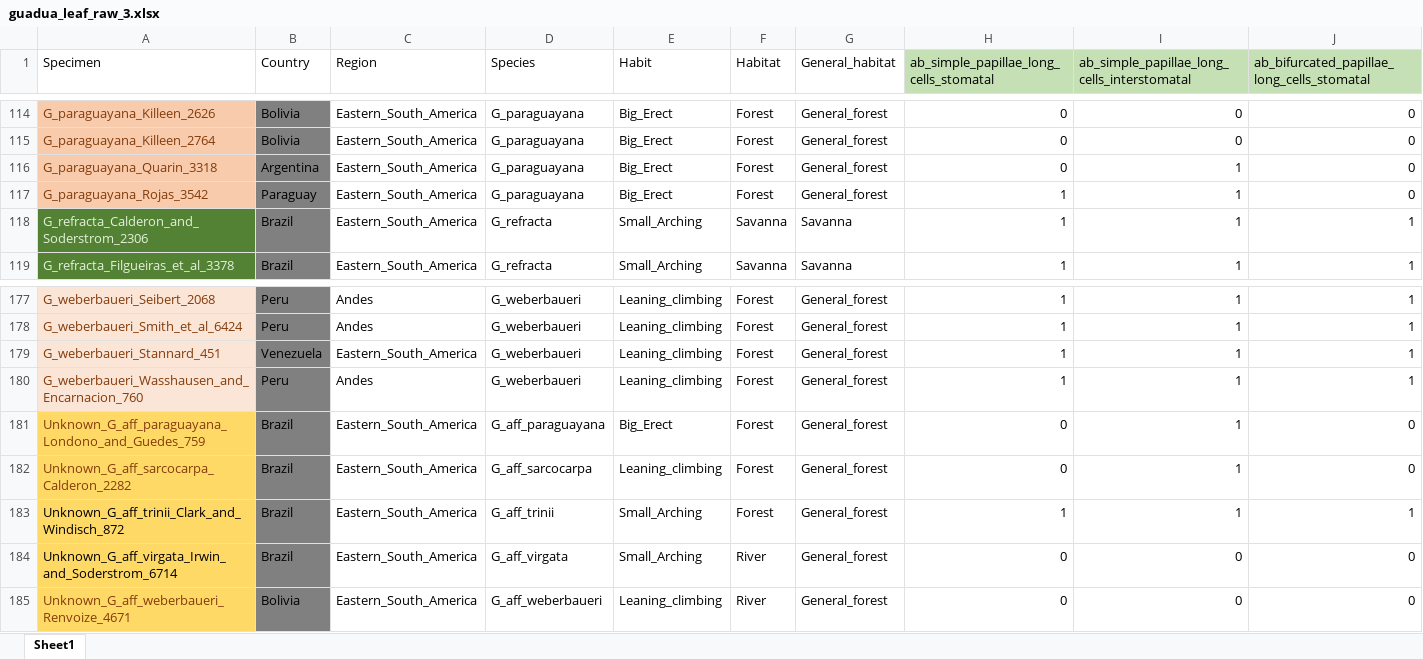
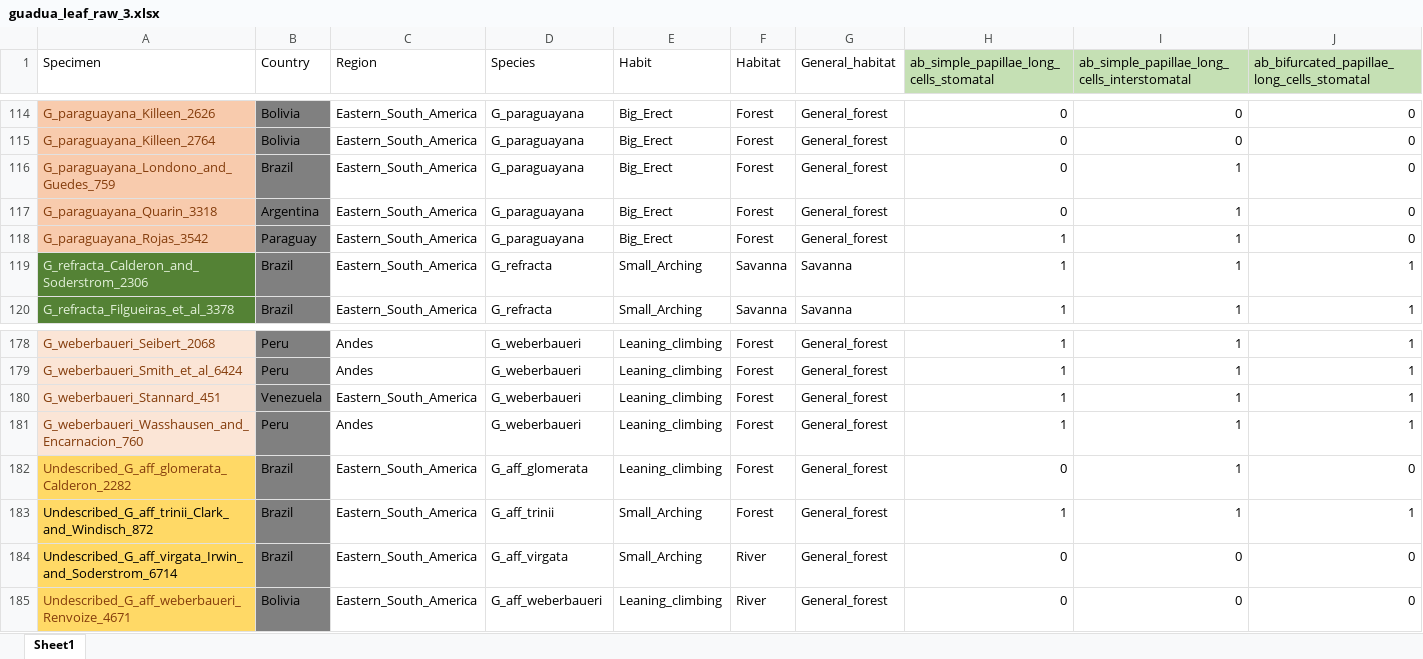
Before and after one commit to ekmcmurchie/guadua_leaf, an Excel workbook: data/raw/guadua_leaf_raw_3.xlsx, sheet Sheet1, drawn as a sheet; only a part is shown, gaps mark what is left out; values as stored, in another font and other column widths than the file's, no borders; removed rows and columns are numbered as before the commit, all else as after; rows hold the shown columns only; the diff names each change by its address in the sheet, - before the commit and + after, or states it on an @@ line.

```diff
--- a/data/raw/guadua_leaf_raw_3.xlsx (sheet Sheet1)
+++ b/data/raw/guadua_leaf_raw_3.xlsx (sheet Sheet1)
+row 116: G_paraguayana_Londono_and_Guedes_759 | Brazil | Eastern_South_America | G_paraguayana | Big_Erect | Forest | General_forest | 0 | 1 | 0
-row 181: Unknown_G_aff_paraguayana_Londono_and_Guedes_759 | Brazil | Eastern_South_America | G_aff_paraguayana | Big_Erect | Forest | General_forest | 0 | 1 | 0
-A182 (Specimen): Unknown_G_aff_sarcocarpa_Calderon_2282
+A182 (Specimen): Undescribed_G_aff_glomerata_Calderon_2282
-D182 (Species): G_aff_sarcocarpa
+D182 (Species): G_aff_glomerata
-A183 (Specimen): Unknown_G_aff_trinii_Clark_and_Windisch_872
+A183 (Specimen): Undescribed_G_aff_trinii_Clark_and_Windisch_872
-A184 (Specimen): Unknown_G_aff_virgata_Irwin_and_Soderstrom_6714
+A184 (Specimen): Undescribed_G_aff_virgata_Irwin_and_Soderstrom_6714
-A185 (Specimen): Unknown_G_aff_weberbaueri_Renvoize_4671
+A185 (Specimen): Undescribed_G_aff_weberbaueri_Renvoize_4671
```
Also changed, not shown: data/raw/guadua_lemmas_paleas_raw_3.xlsx, 3 other files.
